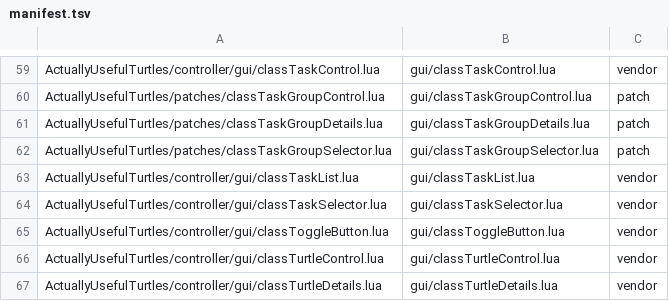
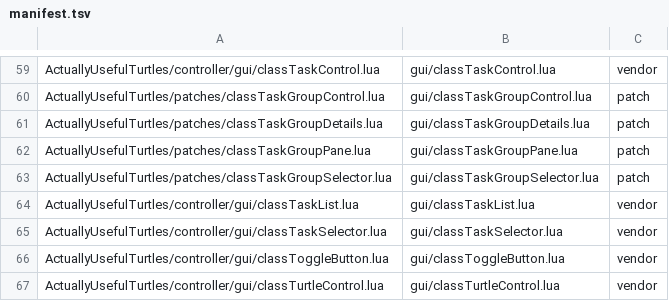
Before and after one commit to sizlackin/CCTweaked-Projects, a TSV file: tools/manifest.tsv, drawn as a sheet; only a part is shown, gaps mark what is left out; the shorter side is filled out with more unchanged rows.

```diff
--- a/tools/manifest.tsv
+++ b/tools/manifest.tsv
@@ -61,2 +61,3 @@ ActuallyUsefulTurtles/patches/classTaskGroupControl.lua	gui/classTaskGroupContro
 ActuallyUsefulTurtles/patches/classTaskGroupDetails.lua	gui/classTaskGroupDetails.lua	patch
+ActuallyUsefulTurtles/patches/classTaskGroupPane.lua	gui/classTaskGroupPane.lua	patch
 ActuallyUsefulTurtles/patches/classTaskGroupSelector.lua	gui/classTaskGroupSelector.lua	patch
```
Also changed, not shown: 5 other files.
